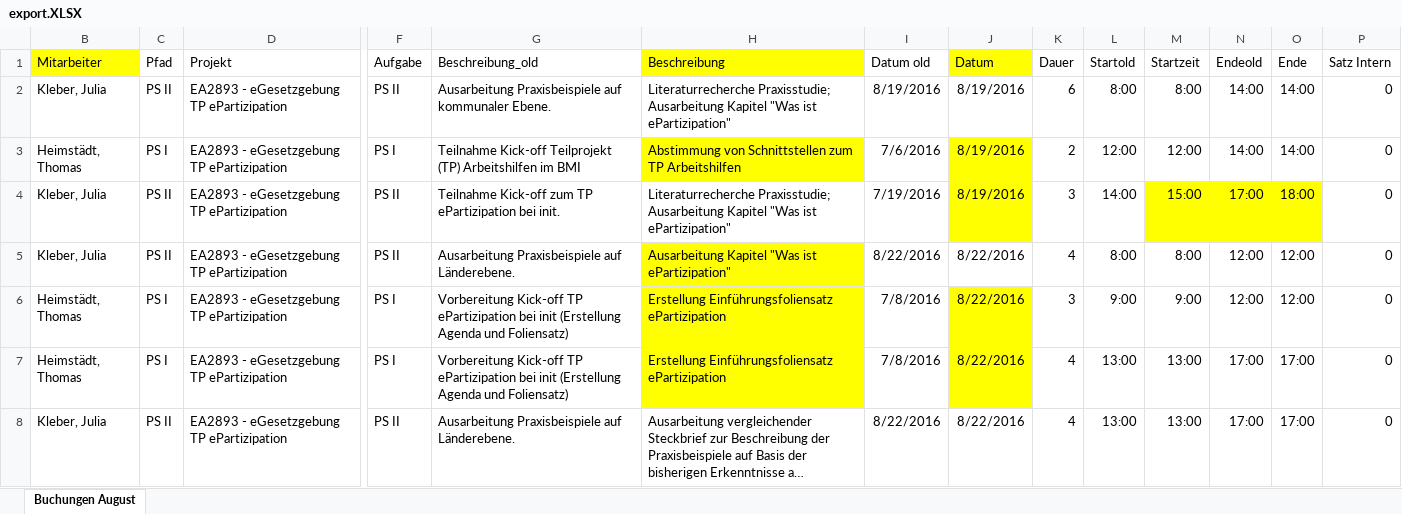
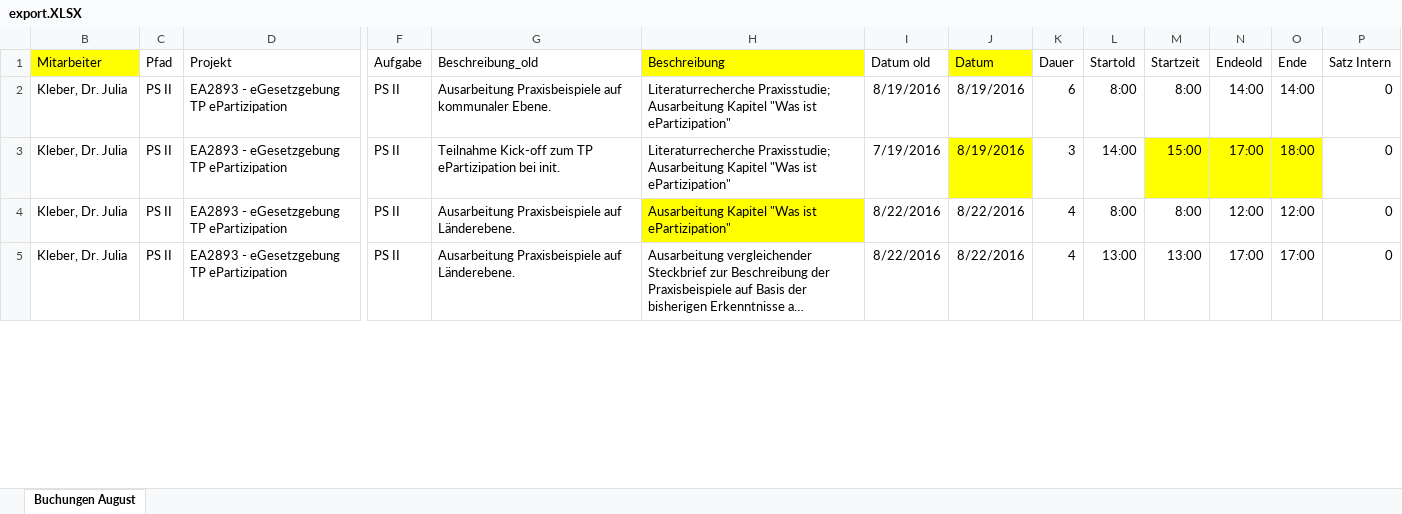
Before and after one commit to GammaG/BoatConverter, an Excel workbook: files/export.XLSX, sheet Buchungen August, drawn as a sheet; only a part is shown, gaps mark what is left out; long unchanged cells end in …; values as stored, in another font and other column widths than the file's, no borders; removed rows and columns are numbered as before the commit, all else as after; rows hold the shown columns only; the diff covers the shown part only; the diff names each change by its address in the sheet, - before the commit and + after, or states it on an @@ line.

```diff
--- a/files/export.XLSX (sheet Buchungen August)
+++ b/files/export.XLSX (sheet Buchungen August)
-B2 (Mitarbeiter): Kleber, Julia
+B2 (Mitarbeiter): Kleber, Dr. Julia
-row 3: Heimstädt, Thomas | PS I | EA2893 - eGesetzgebung TP ePartizipation | PS I | Teilnahme Kick-off Teilprojekt (TP) Arbeitshilfen im BMI | Abstimmung von Schnittstellen zum TP Arbeitshilfen | 7/6/2016 | 8/19/2016 | 2 | 12:00 | 12:00 | 14:00 | 14:00 | 0
-B3:B4 (Mitarbeiter): Kleber, Julia
+B3:B4 (Mitarbeiter): Kleber, Dr. Julia
-row 6: Heimstädt, Thomas | PS I | EA2893 - eGesetzgebung TP ePartizipation | PS I | Vorbereitung Kick-off TP ePartizipation bei init (Erstellung Agenda und Foliensatz) | Erstellung Einführungsfoliensatz ePartizipation | 7/8/2016 | 8/22/2016 | 3 | 9:00 | 9:00 | 12:00 | 12:00 | 0
-row 7: Heimstädt, Thomas | PS I | EA2893 - eGesetzgebung TP ePartizipation | PS I | Vorbereitung Kick-off TP ePartizipation bei init (Erstellung Agenda und Foliensatz) | Erstellung Einführungsfoliensatz ePartizipation | 7/8/2016 | 8/22/2016 | 4 | 13:00 | 13:00 | 17:00 | 17:00 | 0
-B5 (Mitarbeiter): Kleber, Julia
+B5 (Mitarbeiter): Kleber, Dr. Julia
```
Also changed, not shown: 10 added rows, 7 removed rows, 19 edited cells and cell formats elsewhere in this sheet, 6 other files.
